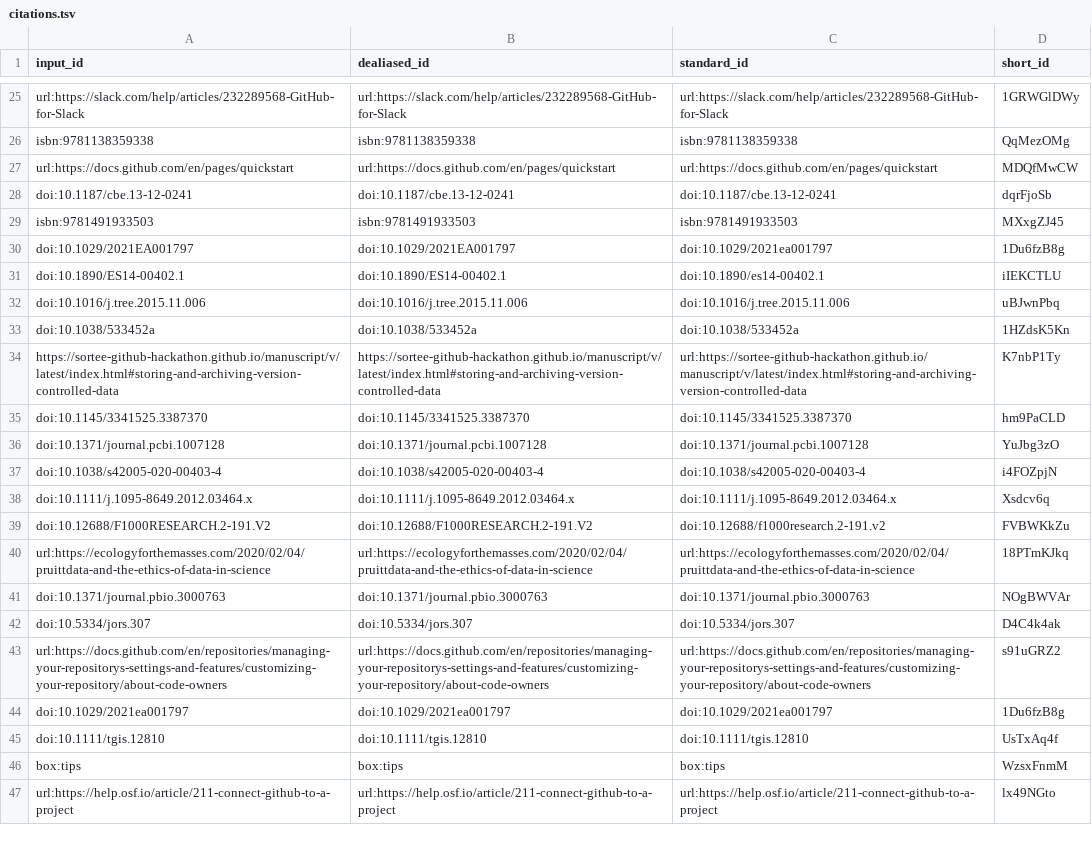
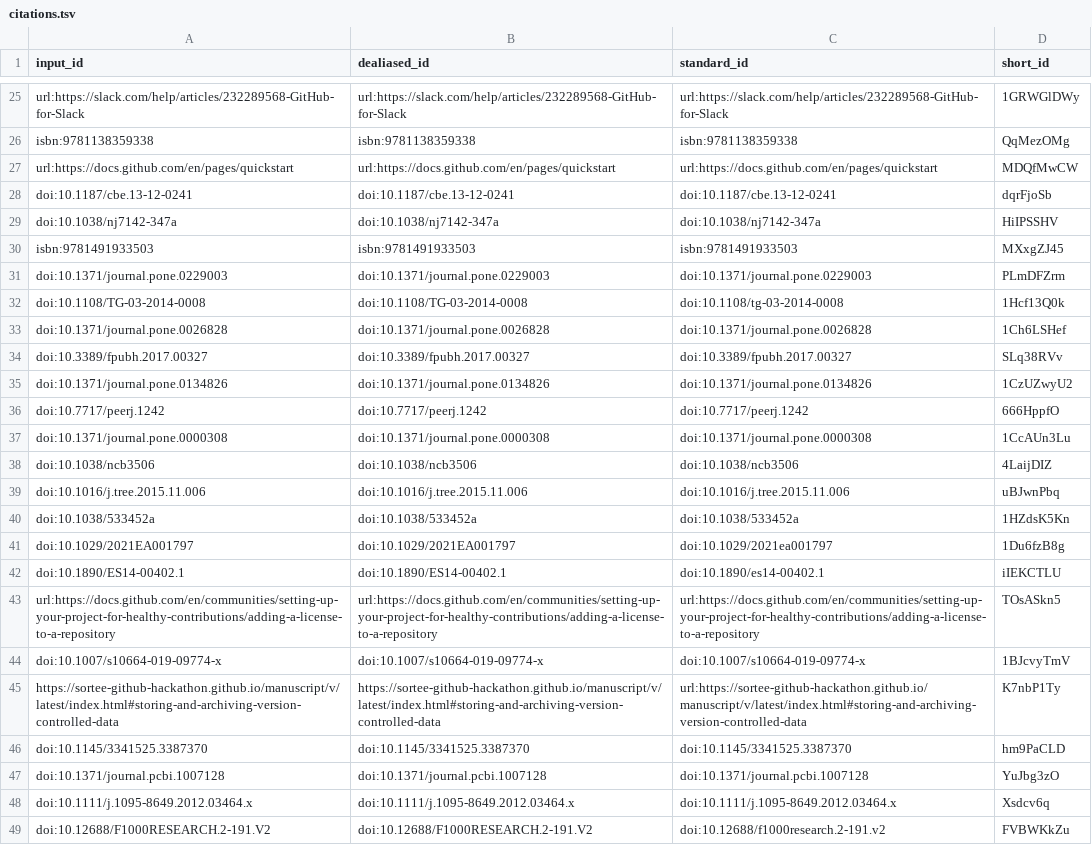
Before and after one commit to SORTEE-Github-Hackathon/manuscript, a TSV file: citations.tsv, drawn as a sheet; only a part is shown, gaps mark what is left out; the shorter side is filled out with more unchanged rows.

Commit message:
Merge pull request #241 from SORTEE-Github-Hackathon/phpb-conciseness-03.use-cases-b.md- [ci skip]
This build is based on
https://github.com/SORTEE-Github-Hackathon/manuscript/commit/dc28d7dd993d0f5ca61b1bd7fc59d1cc22e39ce2.

This commit was created by the following CI build and job:
https://github.com/SORTEE-Github-Hackathon/manuscript/commit/dc28d7dd993d0f5ca61b1bd7fc59d1cc22e39ce2/checks
https://github.com/SORTEE-Github-Hackathon/manuscript/actions/runs/2550899642

```diff
--- a/citations.tsv
+++ b/citations.tsv
@@ -28,7 +28,18 @@ url:https://docs.github.com/en/pages/quickstart	url:https://docs.github.com/en/p
 doi:10.1187/cbe.13-12-0241	doi:10.1187/cbe.13-12-0241	doi:10.1187/cbe.13-12-0241	dqrFjoSb
+doi:10.1038/nj7142-347a	doi:10.1038/nj7142-347a	doi:10.1038/nj7142-347a	HiIPSSHV
 isbn:9781491933503	isbn:9781491933503	isbn:9781491933503	MXxgZJ45
+doi:10.1371/journal.pone.0229003	doi:10.1371/journal.pone.0229003	doi:10.1371/journal.pone.0229003	PLmDFZrm
+doi:10.1108/TG-03-2014-0008	doi:10.1108/TG-03-2014-0008	doi:10.1108/tg-03-2014-0008	1Hcf13Q0k
+doi:10.1371/journal.pone.0026828	doi:10.1371/journal.pone.0026828	doi:10.1371/journal.pone.0026828	1Ch6LSHef
+doi:10.3389/fpubh.2017.00327	doi:10.3389/fpubh.2017.00327	doi:10.3389/fpubh.2017.00327	SLq38RVv
+doi:10.1371/journal.pone.0134826	doi:10.1371/journal.pone.0134826	doi:10.1371/journal.pone.0134826	1CzUZwyU2
+doi:10.7717/peerj.1242	doi:10.7717/peerj.1242	doi:10.7717/peerj.1242	666HppfO
+doi:10.1371/journal.pone.0000308	doi:10.1371/journal.pone.0000308	doi:10.1371/journal.pone.0000308	1CcAUn3Lu
+doi:10.1038/ncb3506	doi:10.1038/ncb3506	doi:10.1038/ncb3506	4LaijDIZ
+doi:10.1016/j.tree.2015.11.006	doi:10.1016/j.tree.2015.11.006	doi:10.1016/j.tree.2015.11.006	uBJwnPbq
+doi:10.1038/533452a	doi:10.1038/533452a	doi:10.1038/533452a	1HZdsK5Kn
 doi:10.1029/2021EA001797	doi:10.1029/2021EA001797	doi:10.1029/2021ea001797	1Du6fzB8g
 doi:10.1890/ES14-00402.1	doi:10.1890/ES14-00402.1	doi:10.1890/es14-00402.1	iIEKCTLU
-doi:10.1016/j.tree.2015.11.006	doi:10.1016/j.tree.2015.11.006	doi:10.1016/j.tree.2015.11.006	uBJwnPbq
-doi:10.1038/533452a	doi:10.1038/533452a	doi:10.1038/533452a	1HZdsK5Kn
+url:https://docs.github.com/en/communities/setting-up-your-project-for-healthy-contributions/adding-a-license-to-a-repository	url:https://docs.github.com/en/communities/setting-up-your-project-for-healthy-contributions/adding-a-license-to-a-repository	url:https://docs.github.com/en/communities/setting-up-your-project-for-healthy-contributions/adding-a-license-to-a-repository	TOsASkn5
+doi:10.1007/s10664-019-09774-x	doi:10.1007/s10664-019-09774-x	doi:10.1007/s10664-019-09774-x	1BJcvyTmV
 https://sortee-github-hackathon.github.io/manuscript/v/latest/index.html#storing-and-archiving-version-controlled-data	https://sortee-github-hackathon.github.io/manuscript/v/latest/index.html#storing-and-archiving-version-controlled-data	url:https://sortee-github-hackathon.github.io/manuscript/v/latest/index.html#storing-and-archiving-version-controlled-data	K7nbP1Ty
@@ -36,3 +47,2 @@ doi:10.1145/3341525.3387370	doi:10.1145/3341525.3387370	doi:10.1145/3341525.3387
 doi:10.1371/journal.pcbi.1007128	doi:10.1371/journal.pcbi.1007128	doi:10.1371/journal.pcbi.1007128	YuJbg3zO
-doi:10.1038/s42005-020-00403-4	doi:10.1038/s42005-020-00403-4	doi:10.1038/s42005-020-00403-4	i4FOZpjN
 doi:10.1111/j.1095-8649.2012.03464.x	doi:10.1111/j.1095-8649.2012.03464.x	doi:10.1111/j.1095-8649.2012.03464.x	Xsdcv6q
```
Also changed, not shown: 9 other files.
